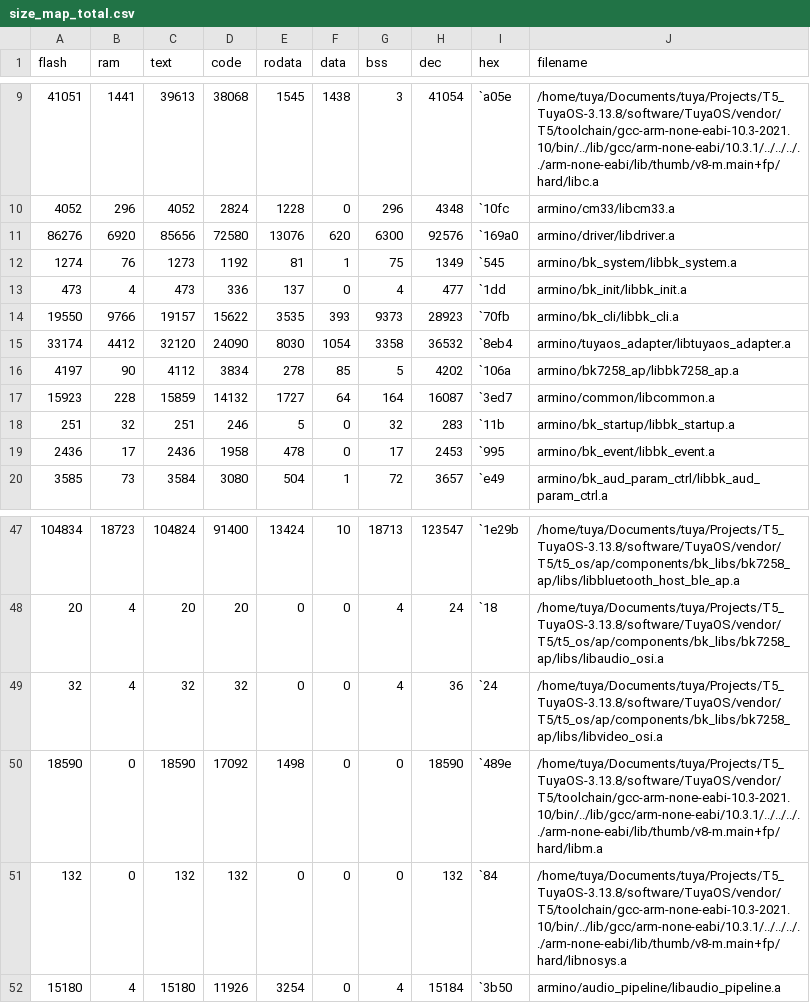
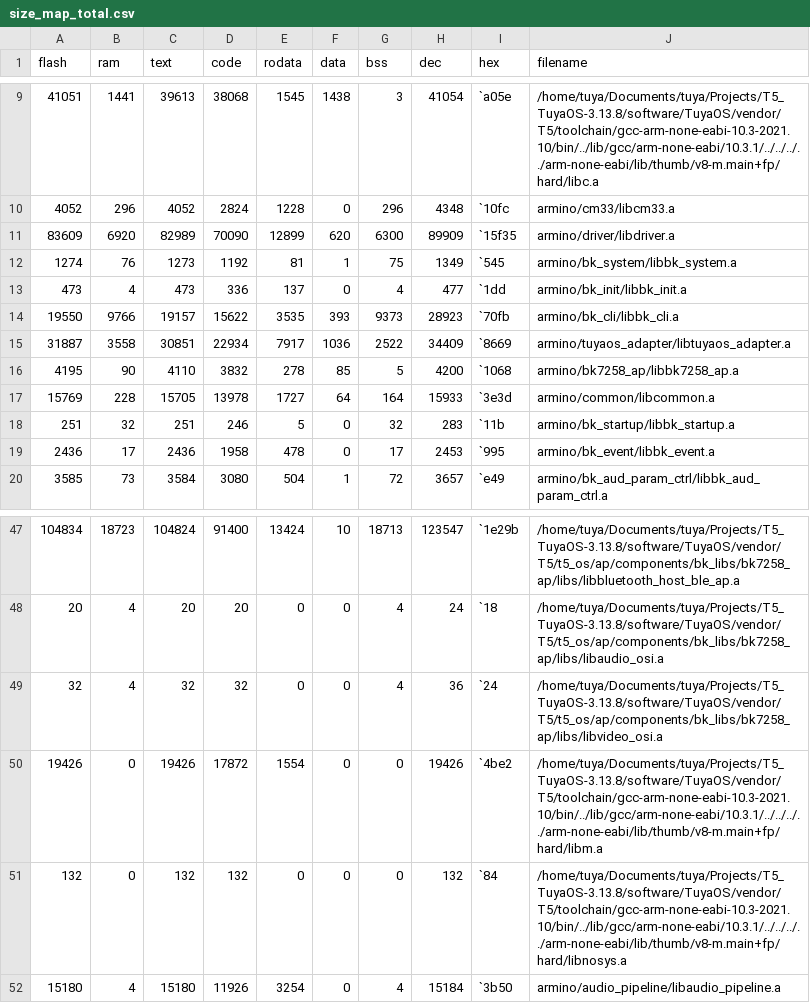
Before and after one commit to HugoSeo/AI_desktop_Tuya_wukong, a CSV file: output/1.0.0/debug/bk7258_ap/size_map_total.csv, drawn as a sheet; only a part is shown, gaps mark what is left out.

```diff
--- a/output/1.0.0/debug/bk7258_ap/size_map_total.csv
+++ b/output/1.0.0/debug/bk7258_ap/size_map_total.csv
@@ -10,3 +10,3 @@ flash,ram,text,code,rodata,data,bss,dec,hex,filename
 4052,296,4052,2824,1228,0,296,4348,`10fc,armino/cm33/libcm33.a
-86276,6920,85656,72580,13076,620,6300,92576,`169a0,armino/driver/libdriver.a
+83609,6920,82989,70090,12899,620,6300,89909,`15f35,armino/driver/libdriver.a
 1274,76,1273,1192,81,1,75,1349,`545,armino/bk_system/libbk_system.a
@@ -14,5 +14,5 @@ flash,ram,text,code,rodata,data,bss,dec,hex,filename
 19550,9766,19157,15622,3535,393,9373,28923,`70fb,armino/bk_cli/libbk_cli.a
-33174,4412,32120,24090,8030,1054,3358,36532,`8eb4,armino/tuyaos_adapter/libtuyaos_adapter.a
-4197,90,4112,3834,278,85,5,4202,`106a,armino/bk7258_ap/libbk7258_ap.a
-15923,228,15859,14132,1727,64,164,16087,`3ed7,armino/common/libcommon.a
+31887,3558,30851,22934,7917,1036,2522,34409,`8669,armino/tuyaos_adapter/libtuyaos_adapter.a
+4195,90,4110,3832,278,85,5,4200,`1068,armino/bk7258_ap/libbk7258_ap.a
+15769,228,15705,13978,1727,64,164,15933,`3e3d,armino/common/libcommon.a
 251,32,251,246,5,0,32,283,`11b,armino/bk_startup/libbk_startup.a
@@ -49,3 +49,3 @@ flash,ram,text,code,rodata,data,bss,dec,hex,filename
 32,4,32,32,0,0,4,36,`24,/home/tuya/Documents/tuya/Projects/T5_TuyaOS-3.13.8/software/TuyaOS/vendor/T5/t5_os/ap/components/bk_libs/bk7258_ap/libs/libvideo_osi.a
-18590,0,18590,17092,1498,0,0,18590,`489e,/home/tuya/Documents/tuya/Projects/T5_TuyaOS-3.13.8/software/TuyaOS/vendor/T5/toolchain/gcc-arm-none-eabi-10.3-2021.10/bin/../lib/gcc/arm-none-eabi/10.3.1/../../../../arm-none-eabi/lib/thumb/v8-m.main+fp/hard/libm.a
+19426,0,19426,17872,1554,0,0,19426,`4be2,/home/tuya/Documents/tuya/Projects/T5_TuyaOS-3.13.8/software/TuyaOS/vendor/T5/toolchain/gcc-arm-none-eabi-10.3-2021.10/bin/../lib/gcc/arm-none-eabi/10.3.1/../../../../arm-none-eabi/lib/thumb/v8-m.main+fp/hard/libm.a
 132,0,132,132,0,0,0,132,`84,/home/tuya/Documents/tuya/Projects/T5_TuyaOS-3.13.8/software/TuyaOS/vendor/T5/toolchain/gcc-arm-none-eabi-10.3-2021.10/bin/../lib/gcc/arm-none-eabi/10.3.1/../../../../arm-none-eabi/lib/thumb/v8-m.main+fp/hard/libnosys.a
```
Also changed, not shown: output/1.0.0/debug/bk7258_ap/size_map_detail.csv, 21 other files.
